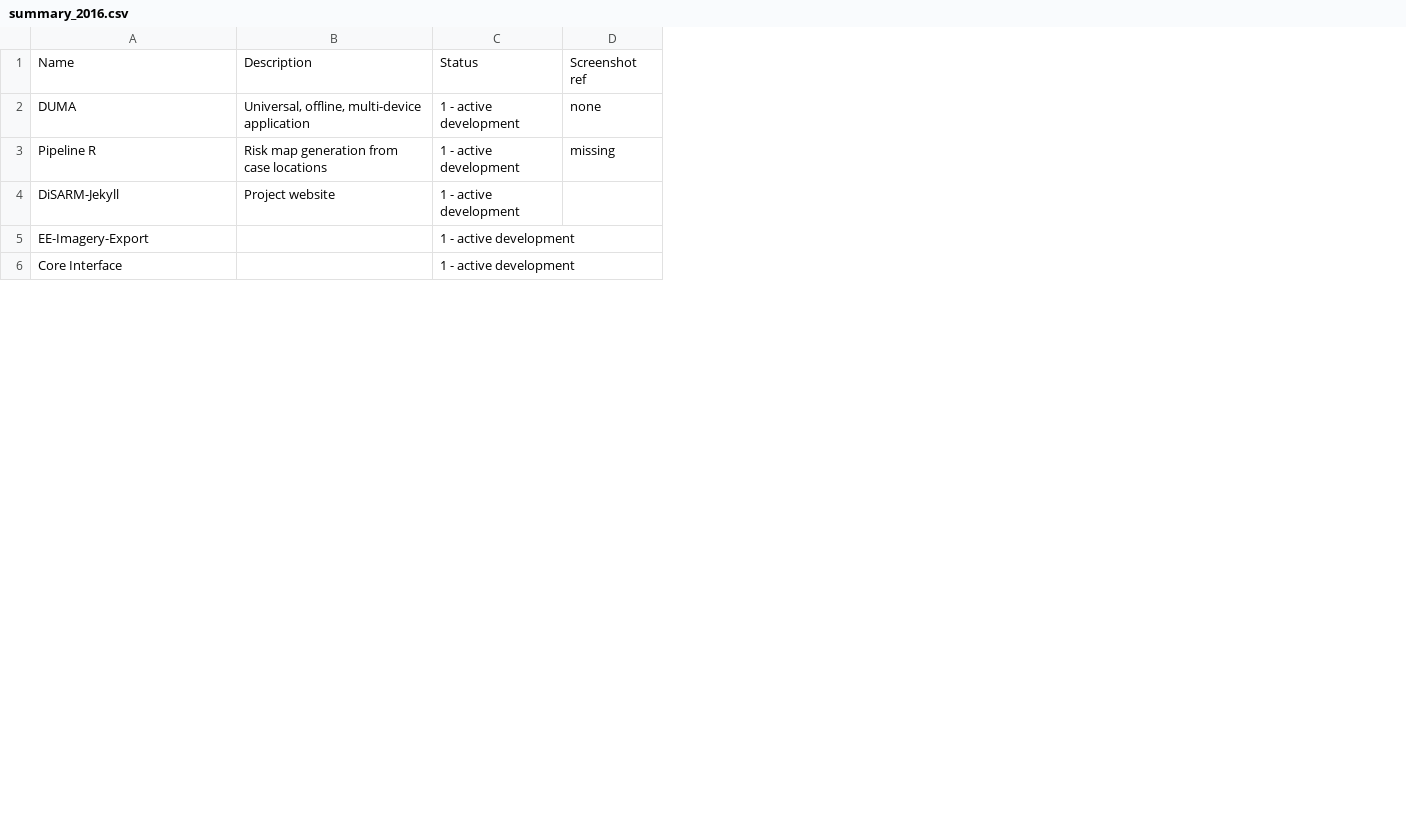
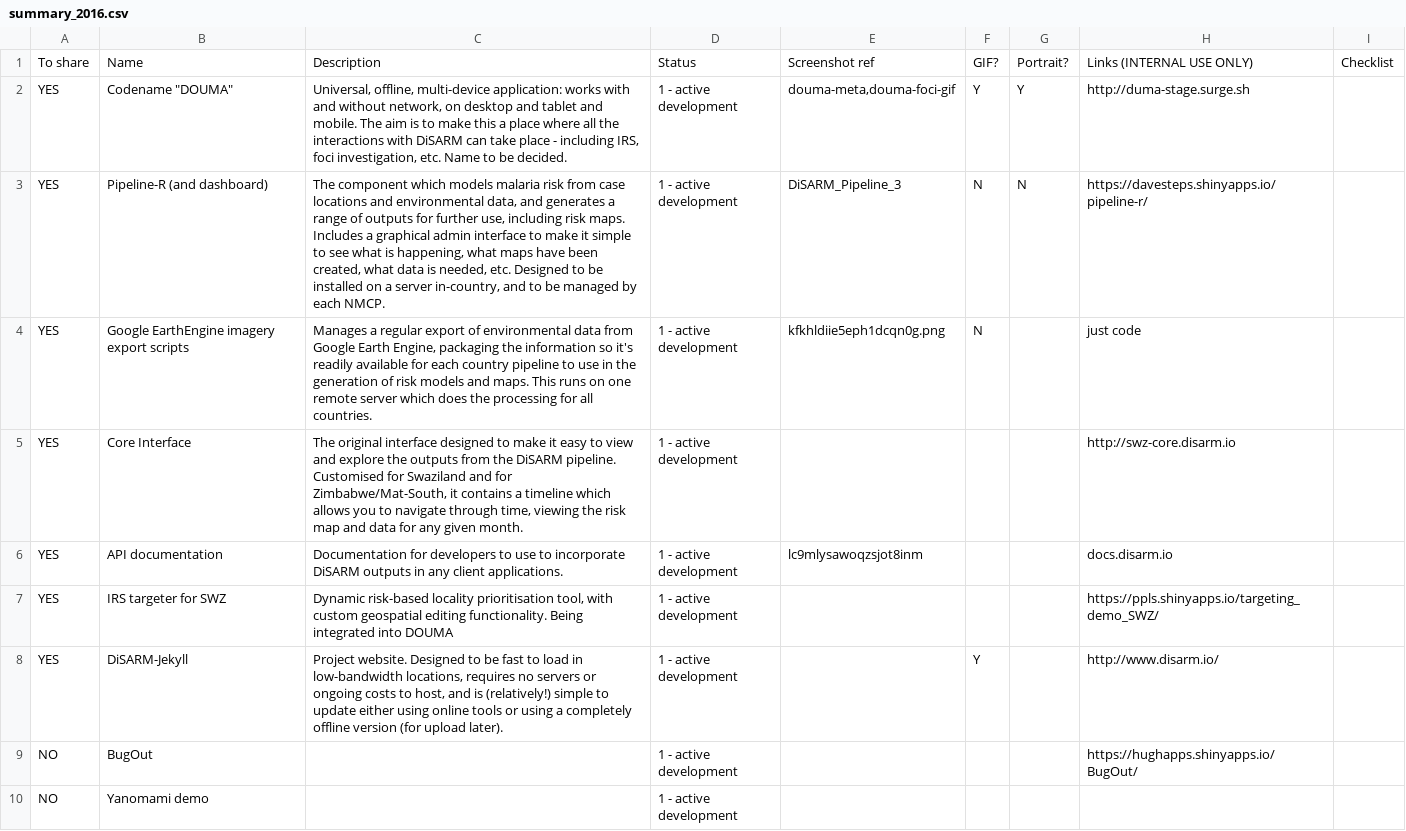
Before and after one commit to disarm-platform/disarm-website, a CSV file: _data/summary_2016.csv, drawn as a sheet; only a part is shown; removed rows and columns are numbered as before the commit, all else as after; the diff covers the shown part only; the diff names each change by its address in the sheet, - before the commit and + after, or states it on an @@ line.

Commit message:
get the data

```diff
--- a/_data/summary_2016.csv
+++ b/_data/summary_2016.csv
+column A, rows 1-3: To share | YES | YES; rows 8-10: YES | NO | NO
-column B, rows 1-4: Description | Universal, offline, multi-device application | Risk map generation from case locations | Project website
+column C, rows 1-3: Description | Universal, offline, multi-device application: works with and without network, on desktop and tablet and mobile. The aim is to make this a place where all the interactions with DiSARM can take place - including IRS, foci investigation, etc. Name to be decided. | The component which models malaria risk from case locations and environmental data, and generates a range of outputs for further use, including risk maps. Includes a graphical admin interface to make it simple to see what is happening, what maps have been created, what data is needed, etc. Designed to be installed on a server in-country, and to be managed by each NMCP.; row 8: Project website. Designed to be fast to load in low-bandwidth locations, requires no servers or ongoing costs to host, and is (relatively!) simple to update either using online tools or using a completely offline version (for upload later).
-column D, rows 1-3: Screenshot ref | none | missing
+column E, rows 1-3: Screenshot ref | douma-meta,douma-foci-gif | DiSARM_Pipeline_3
+column F, rows 1-3: GIF? | Y | N; row 8: Y
+column G, rows 1-3: Portrait? | Y | N
+column H, rows 1-3: Links (INTERNAL USE ONLY) | http://duma-stage.surge.sh | https://davesteps.shinyapps.io/pipeline-r/; rows 8-9: http://www.disarm.io/ | https://hughapps.shinyapps.io/BugOut/
+column I, row 1: Checklist
-B2: DUMA
+B2: Codename "DOUMA"
-B3: Pipeline R
+B3: Pipeline-R (and dashboard)
+row 4: YES | Google EarthEngine imagery export scripts | Manages a regular export of environmental data from Google Earth Engine, packaging the information so it's readily available for each country pipeline to use in the generation of risk models and maps. This runs on one remote server which does the processing for all countries. | 1 - active development | kfkhldiie5eph1dcqn0g.png | N |  | just code
+row 5: YES | Core Interface | The original interface designed to make it easy to view and explore the outputs from the DiSARM pipeline. Customised for Swaziland and for Zimbabwe/Mat-South, it contains a timeline which allows you to navigate through time, viewing the risk map and data for any given month. | 1 - active development |  |  |  | http://swz-core.disarm.io
+row 6: YES | API documentation | Documentation for developers to use to incorporate DiSARM outputs in any client applications. | 1 - active development | lc9mlysawoqzsjot8inm |  |  | docs.disarm.io
+row 7: YES | IRS targeter for SWZ | Dynamic risk-based locality prioritisation tool, with custom geospatial editing functionality. Being integrated into DOUMA | 1 - active development |  |  |  | https://ppls.shinyapps.io/targeting_demo_SWZ/
-B9: EE-Imagery-Export
+B9: BugOut
-B10: Core Interface
+B10: Yanomami demo
```
Also changed, not shown: 2 added rows, 2 removed rows and 2 edited cells elsewhere in this file, 1 other file.
